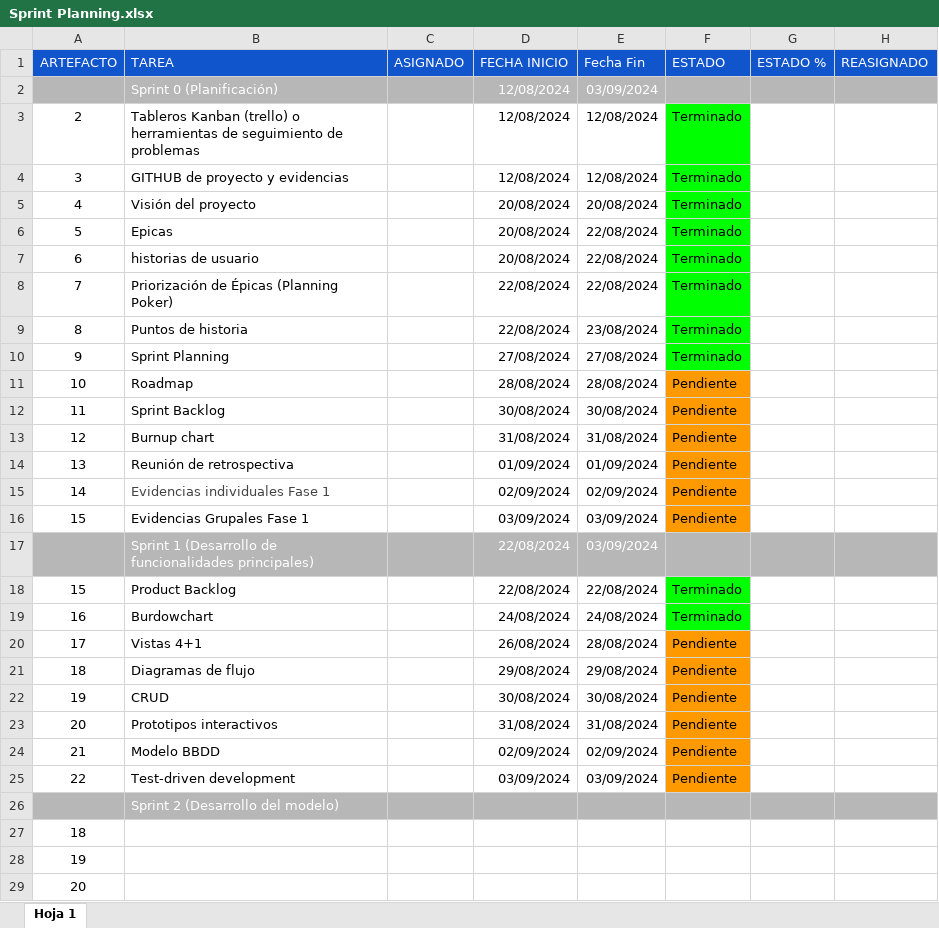
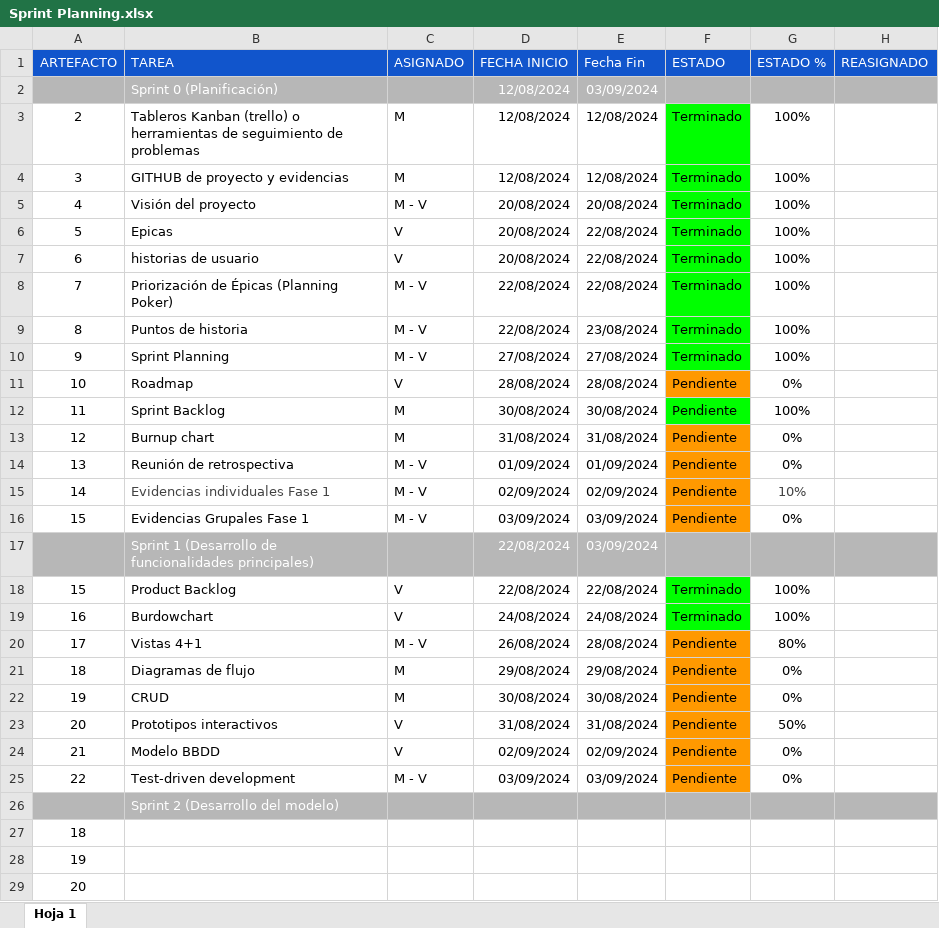
Before and after one commit to Martin3125/alloxentric_vue, an Excel workbook: Documentos/Fase_1/Sprint Planning.xlsx, sheet Hoja 1, drawn as a sheet; only a part is shown; values as stored, in another font and other column widths than the file's, no borders; charts and pictures not drawn; the diff names each change by its address in the sheet, - before the commit and + after, or states it on an @@ line.

Commit message:
Se actulizan las tareas asignadas y los estos de %

```diff
--- a/Documentos/Fase_1/Sprint Planning.xlsx (sheet Hoja 1)
+++ b/Documentos/Fase_1/Sprint Planning.xlsx (sheet Hoja 1)
-C3:C4 (ASIGNADO): (empty)
+C3:C4 (ASIGNADO): M
-G3:G10 (ESTADO %): (empty)
+G3:G10 (ESTADO %): 100%
-C5 (ASIGNADO): (empty)
+C5 (ASIGNADO): M - V
-C6:C7 (ASIGNADO): (empty)
+C6:C7 (ASIGNADO): V
-C8:C10 (ASIGNADO): (empty)
+C8:C10 (ASIGNADO): M - V
-C11 (ASIGNADO): (empty)
+C11 (ASIGNADO): V
-G11 (ESTADO %): (empty)
+G11 (ESTADO %): 0%
-C12:C13 (ASIGNADO): (empty)
+C12:C13 (ASIGNADO): M
-F12 fill: #FF9900
+F12 fill: #00FF00
-G12 (ESTADO %): (empty)
+G12 (ESTADO %): 100%
-G13:G14 (ESTADO %): (empty)
+G13:G14 (ESTADO %): 0%
-C14:C16 (ASIGNADO): (empty)
+C14:C16 (ASIGNADO): M - V
-G15 (ESTADO %): (empty)
+G15 (ESTADO %): 10%
-G16 (ESTADO %): (empty)
+G16 (ESTADO %): 0%
-C18:C19 (ASIGNADO): (empty)
+C18:C19 (ASIGNADO): V
-G18:G19 (ESTADO %): (empty)
+G18:G19 (ESTADO %): 100%
-C20 (ASIGNADO): (empty)
+C20 (ASIGNADO): M - V
-G20 (ESTADO %): (empty)
+G20 (ESTADO %): 80%
-C21:C22 (ASIGNADO): (empty)
+C21:C22 (ASIGNADO): M
-G21:G22 (ESTADO %): (empty)
+G21:G22 (ESTADO %): 0%
-C23:C24 (ASIGNADO): (empty)
+C23:C24 (ASIGNADO): V
-G23 (ESTADO %): (empty)
+G23 (ESTADO %): 50%
-G24:G25 (ESTADO %): (empty)
+G24:G25 (ESTADO %): 0%
-C25 (ASIGNADO): (empty)
+C25 (ASIGNADO): M - V
```
